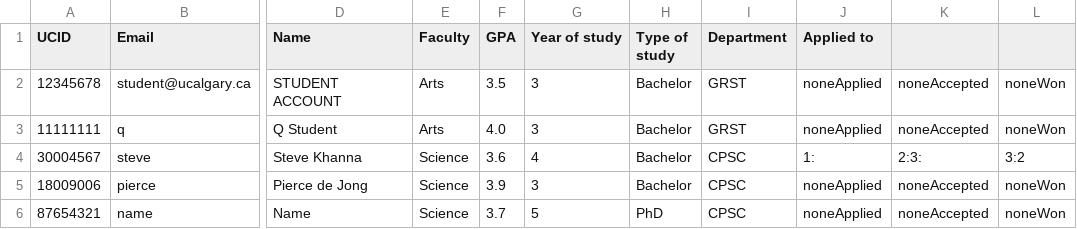
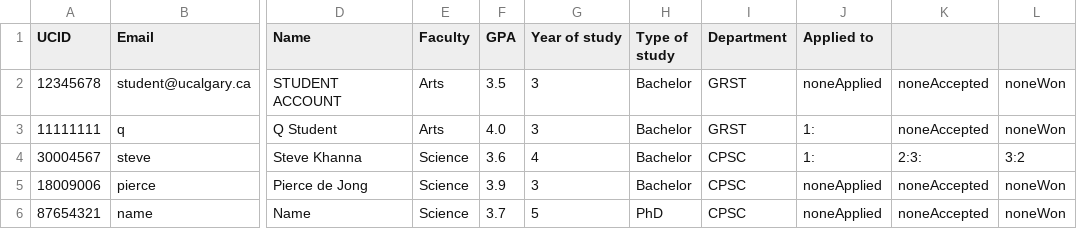
Before and after one commit to stevekhanna/Scholarship---Java, a CSV file: bin/data/students.csv, drawn as a sheet; only a part is shown, gaps mark what is left out; the diff names each change by its address in the sheet, - before the commit and + after, or states it on an @@ line.

Commit message:
ADmins can accept students

```diff
--- a/bin/data/students.csv
+++ b/bin/data/students.csv
-J3 (Applied to): noneApplied
+J3 (Applied to): 1:
```
Also changed, not shown: bin/data/scholarships.csv, src/data/scholarships.csv, 4 other files.
